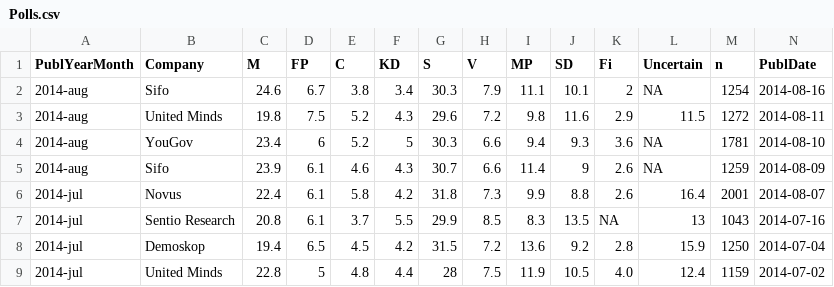
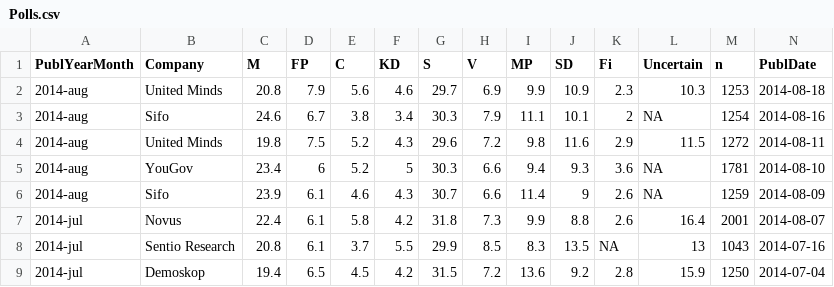
Before and after one commit to MansMeg/SwedishPolls, a CSV file: Data/Polls.csv, drawn as a sheet; only a part is shown; the shorter side is filled out with more unchanged rows; rows hold the shown columns only; the diff names each change by its address in the sheet, - before the commit and + after, or states it on an @@ line.

Commit message:
Update Polls.csv
Senaste UM:
http://www.unitedminds.se/sites/unitedminds.se/files/attachment/UnitedMinds_Aftonbladet%20V%C3%A4ljarbarometer%20rapport%20augv2_0.pdf

```diff
--- a/Data/Polls.csv
+++ b/Data/Polls.csv
+row 2: 2014-aug | United Minds | 20.8 | 7.9 | 5.6 | 4.6 | 29.7 | 6.9 | 9.9 | 10.9 | 2.3 | 10.3 | 1253 | 2014-08-18
```
